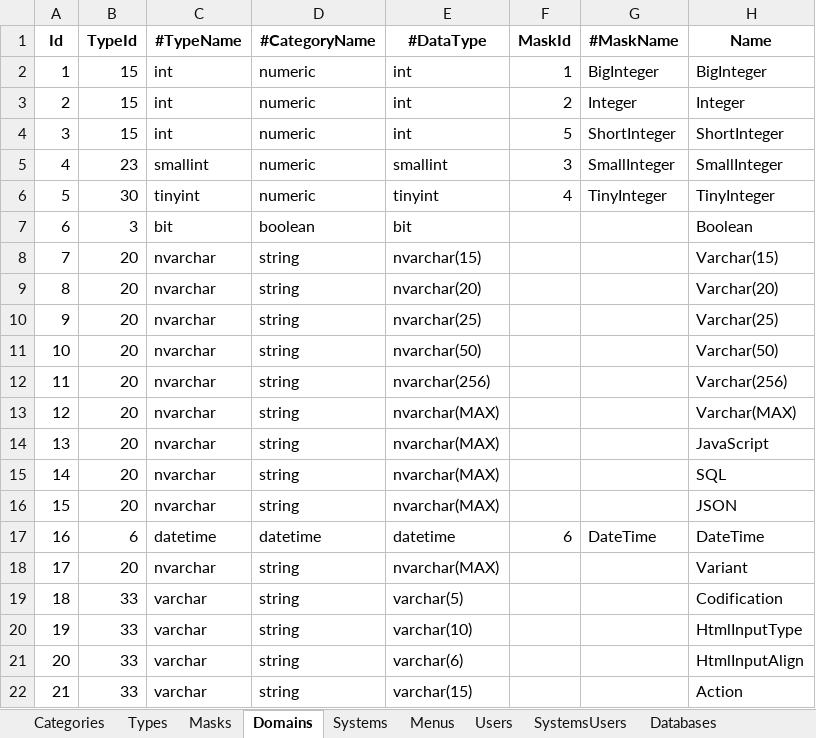
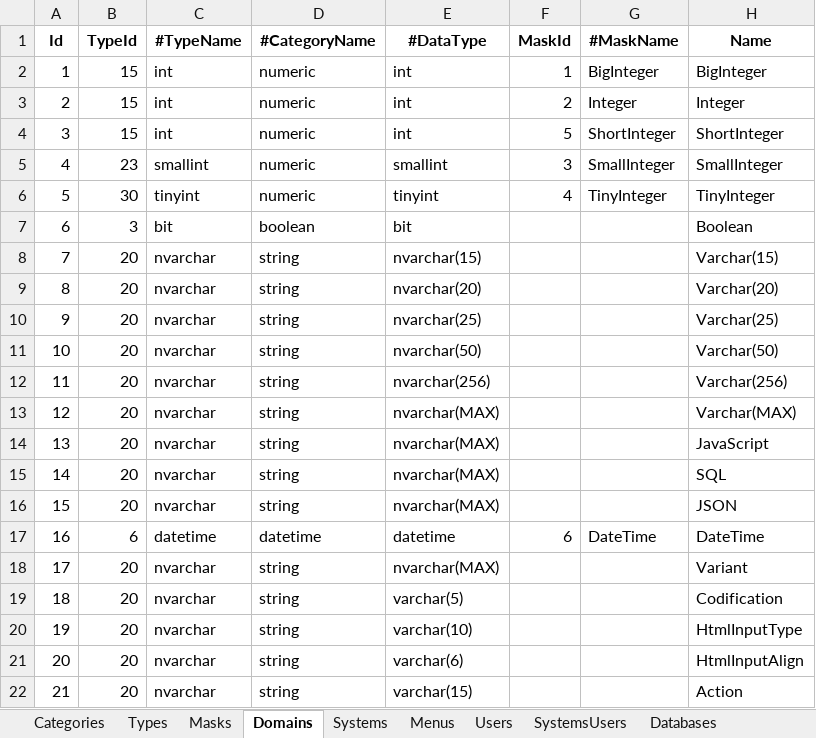
Before and after one commit to joaolabrego/CRUDEX, an Excel workbook: CRUDA/Assets/CRUDA.xlsm, sheet Domains, drawn as a sheet; only a part is shown; values as stored, in another font and other column widths than the file's, no borders; the diff names each change by its address in the sheet, - before the commit and + after, or states it on an @@ line.

```diff
--- a/CRUDA/Assets/CRUDA.xlsm (sheet Domains)
+++ b/CRUDA/Assets/CRUDA.xlsm (sheet Domains)
-B19:B22 (TypeId): 33
+B19:B22 (TypeId): 20
-C19:C22 (#TypeName): varchar
+C19:C22 (#TypeName): nvarchar
```
Also changed, not shown: sheet Columns, 3 other files.
